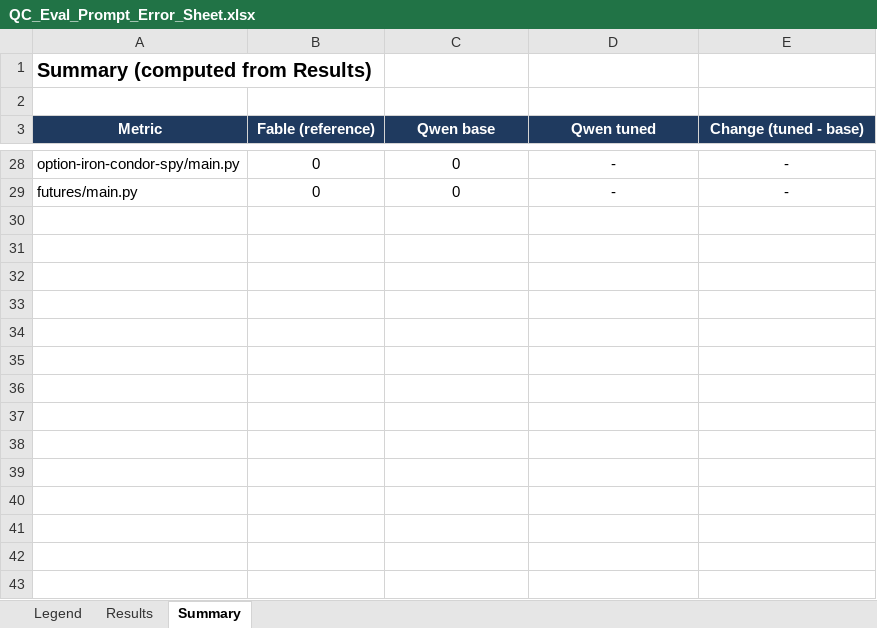
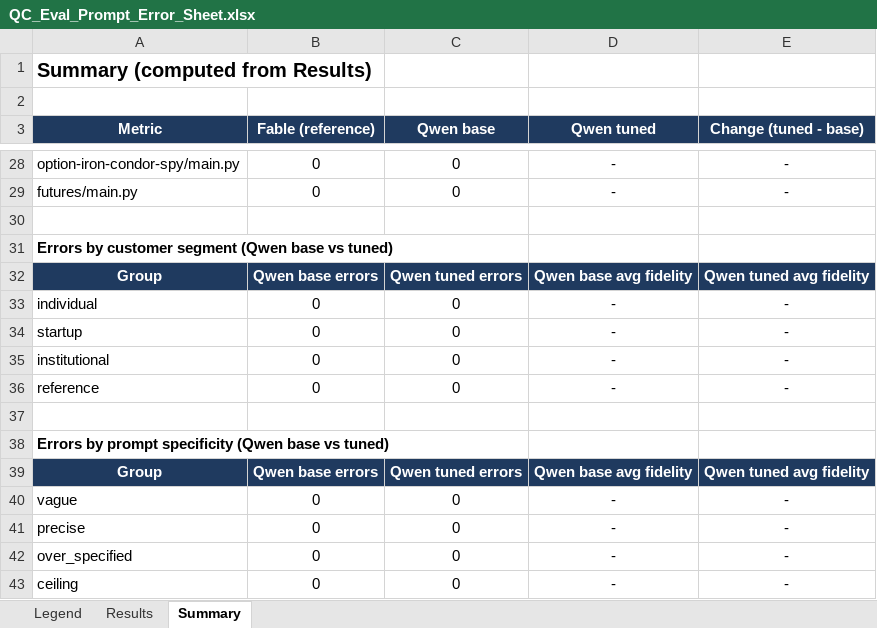
Before and after one commit to EskimoSun/Fine-Tuning-an-Open-Source-Model-for-Algorithmic-Trading-Development, an Excel workbook: qc_eval/QC_Eval_Prompt_Error_Sheet.xlsx, sheet Summary, drawn as a sheet; only a part is shown, gaps mark what is left out; values as stored, in another font and other column widths than the file's, no borders; the diff names each change by its address in the sheet, - before the commit and + after, or states it on an @@ line.

Commit message:
Prompt grid: 3 segments x 3 specificity + ceiling; segment/specificity breakouts in sheet

```diff
--- a/qc_eval/QC_Eval_Prompt_Error_Sheet.xlsx (sheet Summary)
+++ b/qc_eval/QC_Eval_Prompt_Error_Sheet.xlsx (sheet Summary)
+row 30: (empty)
+row 31: Errors by customer segment (Qwen base vs tuned)
+row 32: Group | Qwen base errors | Qwen tuned errors | Qwen base avg fidelity | Qwen tuned avg fidelity
+row 33: individual | 0 | 0 | - | -
+row 34: startup | 0 | 0 | - | -
+row 35: institutional | 0 | 0 | - | -
+row 36: reference | 0 | 0 | - | -
+row 37: (empty)
+row 38: Errors by prompt specificity (Qwen base vs tuned)
+row 39: Group | Qwen base errors | Qwen tuned errors | Qwen base avg fidelity | Qwen tuned avg fidelity
+row 40: vague | 0 | 0 | - | -
+row 41: precise | 0 | 0 | - | -
+row 42: over_specified | 0 | 0 | - | -
+row 43: ceiling | 0 | 0 | - | -
```
Also changed, not shown: sheet Results, sheet Legend, 4 other files.
